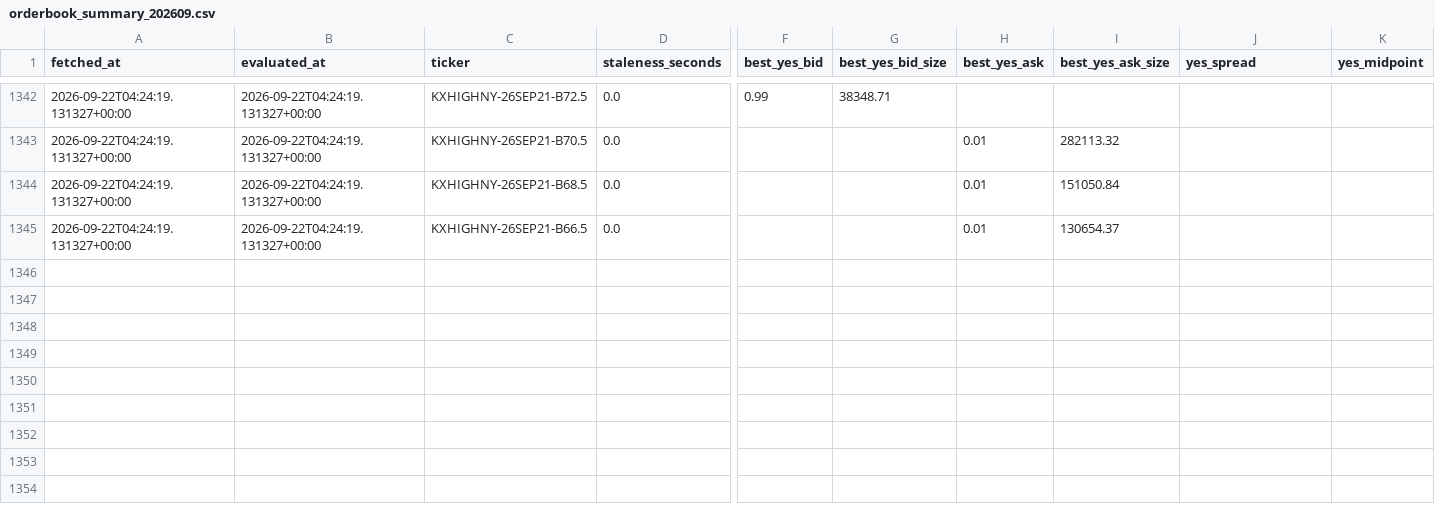
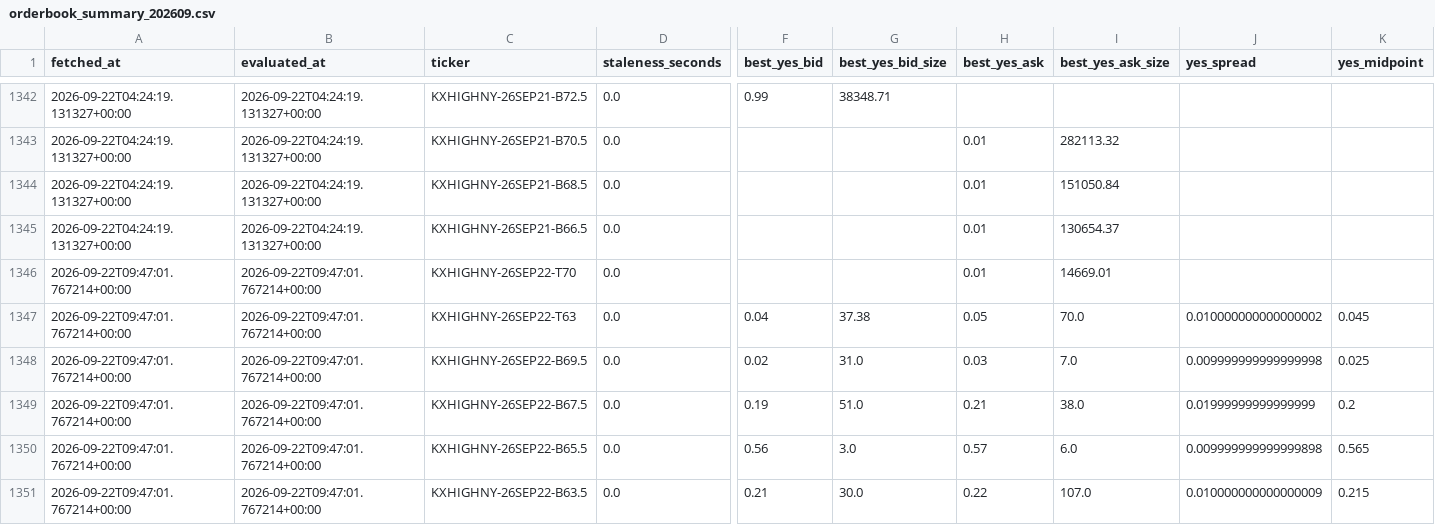
Before and after one commit to ericzzhang27-sys/Kalshi-Weather-Trading, a CSV file: data/raw/kalshi_orderbooks/orderbook_summary_202609.csv, drawn as a sheet; only a part is shown, gaps mark what is left out; rows hold the shown columns only; the diff names each change by its address in the sheet, - before the commit and + after, or states it on an @@ line.

```diff
--- a/data/raw/kalshi_orderbooks/orderbook_summary_202609.csv
+++ b/data/raw/kalshi_orderbooks/orderbook_summary_202609.csv
+row 1346: 2026-09-22T09:47:01.767214+00:00 | 2026-09-22T09:47:01.767214+00:00 | KXHIGHNY-26SEP22-T70 | 0.0 |  |  | 0.01 | 14669.01
+row 1347: 2026-09-22T09:47:01.767214+00:00 | 2026-09-22T09:47:01.767214+00:00 | KXHIGHNY-26SEP22-T63 | 0.0 | 0.04 | 37.38 | 0.05 | 70.0 | 0.010000000000000002 | 0.045
+row 1348: 2026-09-22T09:47:01.767214+00:00 | 2026-09-22T09:47:01.767214+00:00 | KXHIGHNY-26SEP22-B69.5 | 0.0 | 0.02 | 31.0 | 0.03 | 7.0 | 0.009999999999999998 | 0.025
+row 1349: 2026-09-22T09:47:01.767214+00:00 | 2026-09-22T09:47:01.767214+00:00 | KXHIGHNY-26SEP22-B67.5 | 0.0 | 0.19 | 51.0 | 0.21 | 38.0 | 0.01999999999999999 | 0.2
+row 1350: 2026-09-22T09:47:01.767214+00:00 | 2026-09-22T09:47:01.767214+00:00 | KXHIGHNY-26SEP22-B65.5 | 0.0 | 0.56 | 3.0 | 0.57 | 6.0 | 0.009999999999999898 | 0.565
+row 1351: 2026-09-22T09:47:01.767214+00:00 | 2026-09-22T09:47:01.767214+00:00 | KXHIGHNY-26SEP22-B63.5 | 0.0 | 0.21 | 30.0 | 0.22 | 107.0 | 0.010000000000000009 | 0.215
```
Also changed, not shown: data/raw/kalshi_orderbooks/scrape_log.csv, 4 other files.
